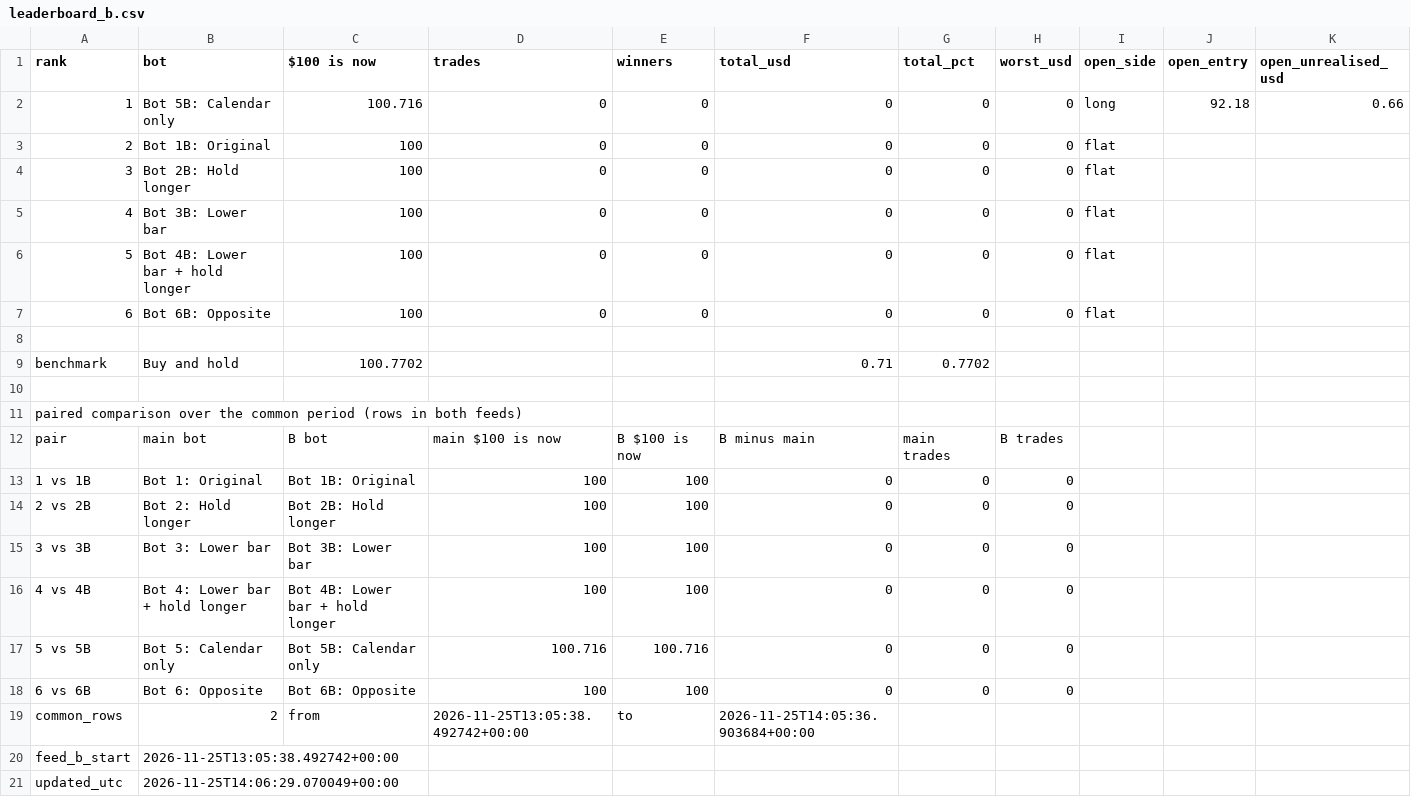
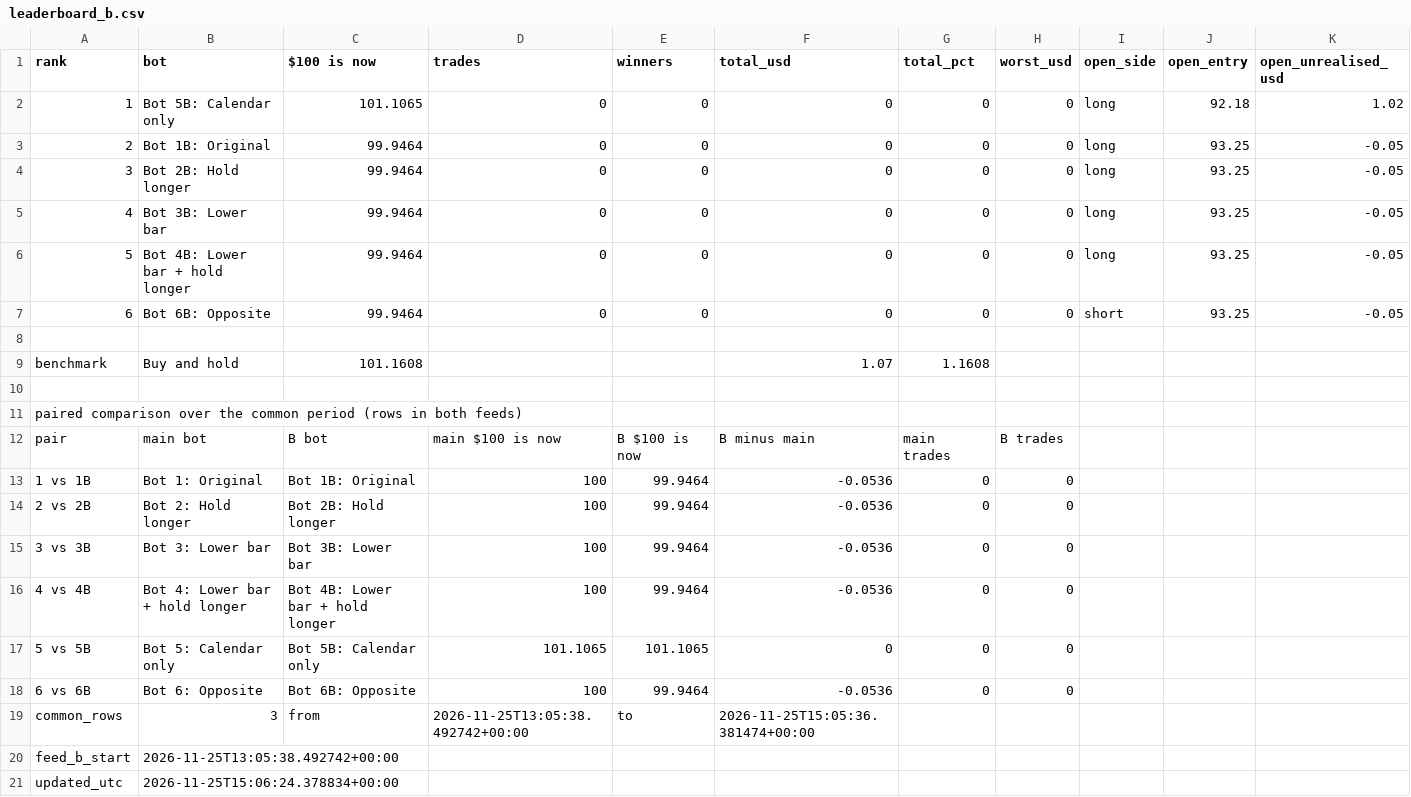
Before and after one commit to beausiff/Oil-signal-logger, a CSV file: backup/leaderboard_b.csv, drawn as a sheet.

```diff
--- a/backup/leaderboard_b.csv
+++ b/backup/leaderboard_b.csv
@@ -1,10 +1,10 @@
 rank,bot,$100 is now,trades,winners,total_usd,total_pct,worst_usd,open_side,open_entry,open_unrealised_usd
-1,Bot 5B: Calendar only,100.716,0,0,0,0,0,long,92.18,0.66
-2,Bot 1B: Original,100,0,0,0,0,0,flat,,
-3,Bot 2B: Hold longer,100,0,0,0,0,0,flat,,
-4,Bot 3B: Lower bar,100,0,0,0,0,0,flat,,
-5,Bot 4B: Lower bar + hold longer,100,0,0,0,0,0,flat,,
-6,Bot 6B: Opposite,100,0,0,0,0,0,flat,,
+1,Bot 5B: Calendar only,101.1065,0,0,0,0,0,long,92.18,1.02
+2,Bot 1B: Original,99.9464,0,0,0,0,0,long,93.25,-0.05
+3,Bot 2B: Hold longer,99.9464,0,0,0,0,0,long,93.25,-0.05
+4,Bot 3B: Lower bar,99.9464,0,0,0,0,0,long,93.25,-0.05
+5,Bot 4B: Lower bar + hold longer,99.9464,0,0,0,0,0,long,93.25,-0.05
+6,Bot 6B: Opposite,99.9464,0,0,0,0,0,short,93.25,-0.05
 ,,,,,,,,,,
-benchmark,Buy and hold,100.7702,,,0.71,0.7702,,,,
+benchmark,Buy and hold,101.1608,,,1.07,1.1608,,,,
 ,,,,,,,,,,
@@ -12,10 +12,10 @@ paired comparison over the common period (rows in both feeds),,,,,,,,,,
 pair,main bot,B bot,main $100 is now,B $100 is now,B minus main,main trades,B trades,,,
-1 vs 1B,Bot 1: Original,Bot 1B: Original,100,100,0,0,0,,,
-2 vs 2B,Bot 2: Hold longer,Bot 2B: Hold longer,100,100,0,0,0,,,
-3 vs 3B,Bot 3: Lower bar,Bot 3B: Lower bar,100,100,0,0,0,,,
-4 vs 4B,Bot 4: Lower bar + hold longer,Bot 4B: Lower bar + hold longer,100,100,0,0,0,,,
-5 vs 5B,Bot 5: Calendar only,Bot 5B: Calendar only,100.716,100.716,0,0,0,,,
-6 vs 6B,Bot 6: Opposite,Bot 6B: Opposite,100,100,0,0,0,,,
-common_rows,2,from,2026-11-25T13:05:38.492742+00:00,to,2026-11-25T14:05:36.903684+00:00,,,,,
+1 vs 1B,Bot 1: Original,Bot 1B: Original,100,99.9464,-0.0536,0,0,,,
+2 vs 2B,Bot 2: Hold longer,Bot 2B: Hold longer,100,99.9464,-0.0536,0,0,,,
+3 vs 3B,Bot 3: Lower bar,Bot 3B: Lower bar,100,99.9464,-0.0536,0,0,,,
+4 vs 4B,Bot 4: Lower bar + hold longer,Bot 4B: Lower bar + hold longer,100,99.9464,-0.0536,0,0,,,
+5 vs 5B,Bot 5: Calendar only,Bot 5B: Calendar only,101.1065,101.1065,0,0,0,,,
+6 vs 6B,Bot 6: Opposite,Bot 6B: Opposite,100,99.9464,-0.0536,0,0,,,
+common_rows,3,from,2026-11-25T13:05:38.492742+00:00,to,2026-11-25T15:05:36.381474+00:00,,,,,
 feed_b_start,2026-11-25T13:05:38.492742+00:00,,,,,,,,,
-updated_utc,2026-11-25T14:06:29.070049+00:00,,,,,,,,,
+updated_utc,2026-11-25T15:06:24.378834+00:00,,,,,,,,,
```
Also changed, not shown: backup/context.csv, backup/feed_b_state.csv, 5 other files.
